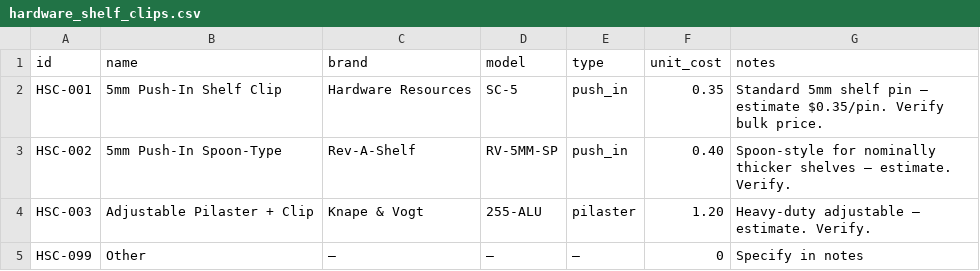
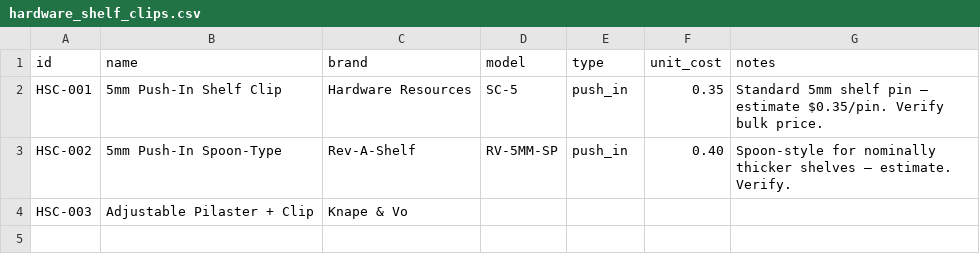
Before and after one commit to aluate/accwebsite, a CSV file: data/catalogs/hardware_shelf_clips.csv, drawn as a sheet.

```diff
--- a/data/catalogs/hardware_shelf_clips.csv
+++ b/data/catalogs/hardware_shelf_clips.csv
@@ -3,3 +3,2 @@ HSC-001,5mm Push-In Shelf Clip,Hardware Resources,SC-5,push_in,0.35,Standard 5mm
 HSC-002,5mm Push-In Spoon-Type,Rev-A-Shelf,RV-5MM-SP,push_in,0.40,Spoon-style for nominally thicker shelves — estimate. Verify.
-HSC-003,Adjustable Pilaster + Clip,Knape & Vogt,255-ALU,pilaster,1.20,Heavy-duty adjustable — estimate. Verify.
-HSC-099,Other,—,—,—,0,Specify in notes
+HSC-003,Adjustable Pilaster + Clip,Knape & Vo
```
Also changed, not shown: data/catalogs/acc_catalog_doors.csv, data/catalogs/colors_carcass.csv, 11 other files.
